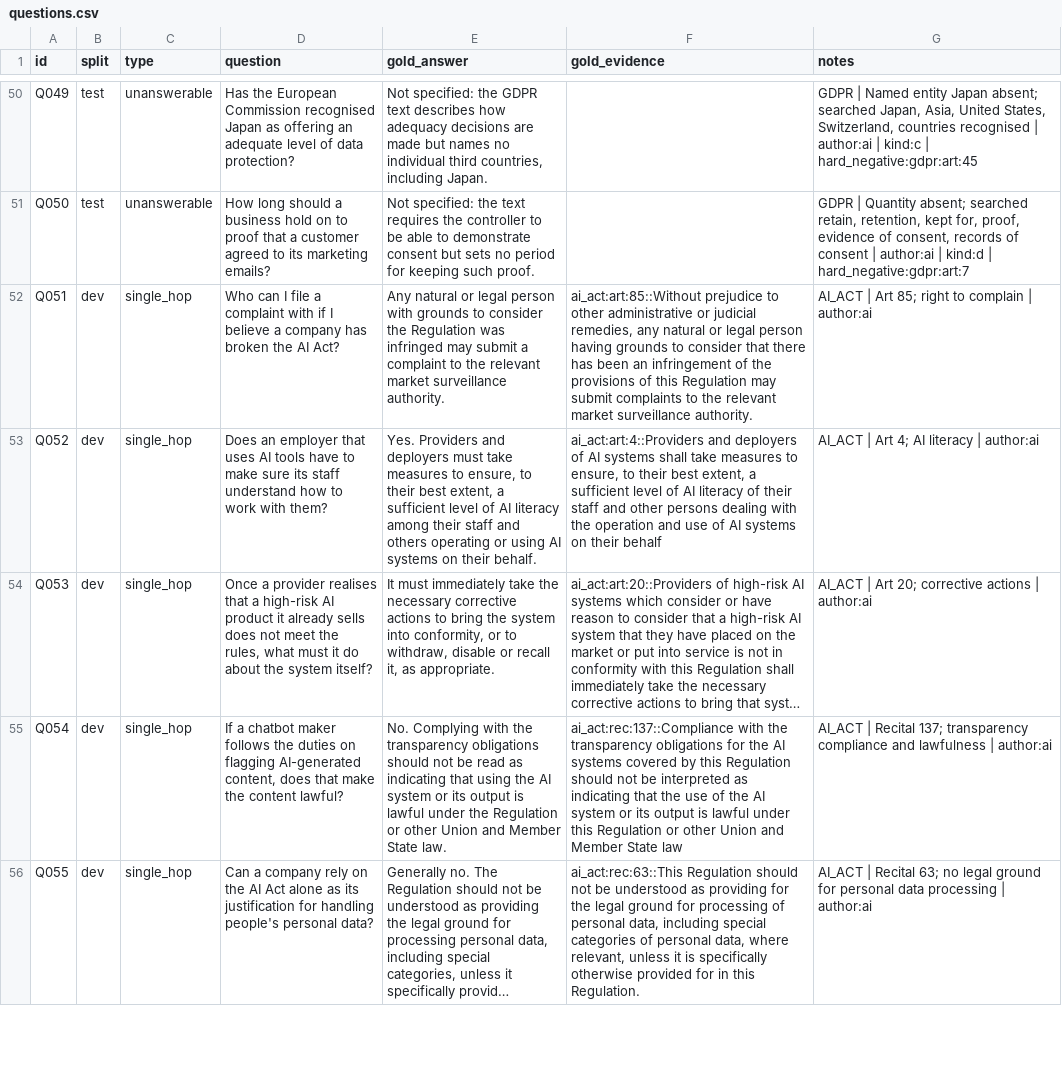
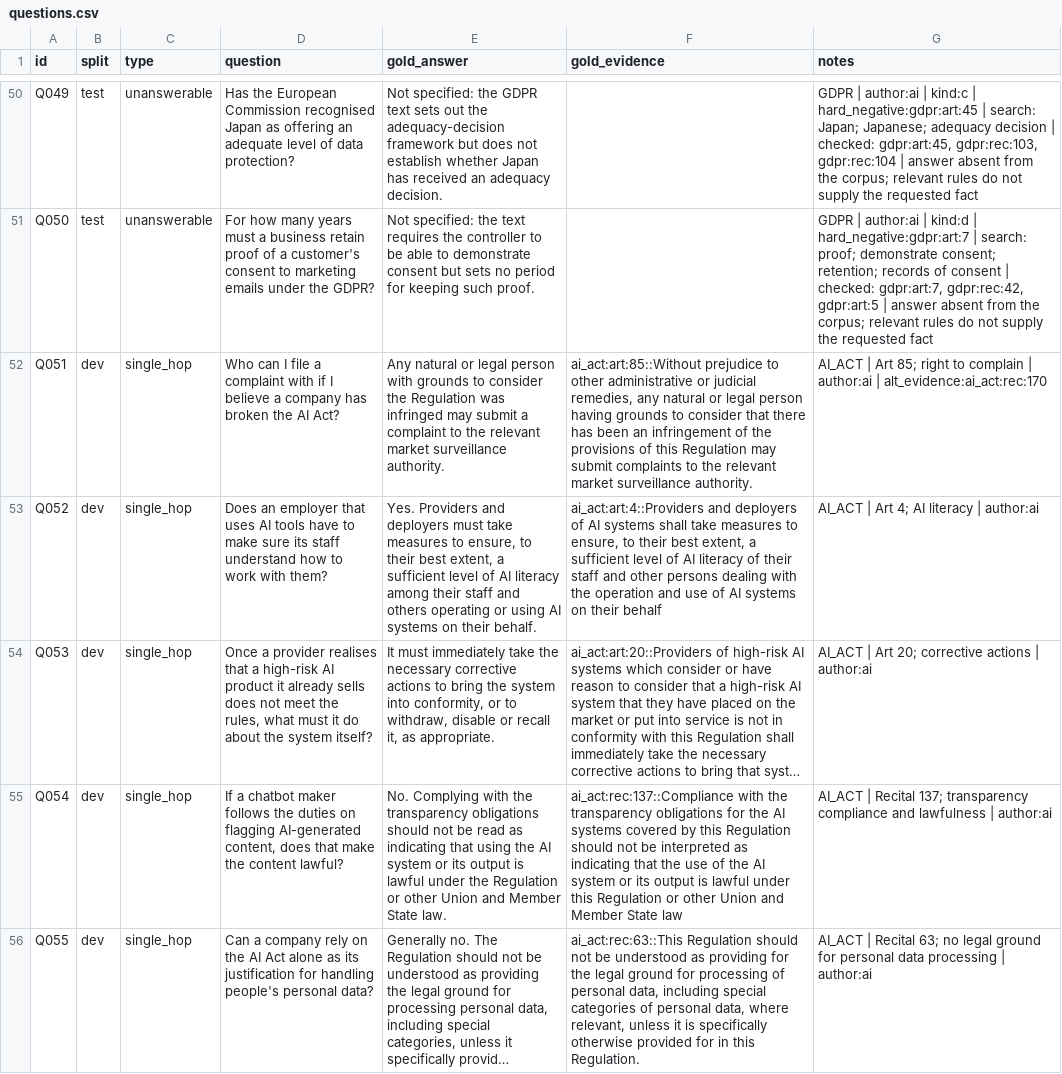
Before and after one commit to sasaOrnella/eu-reg-rag-eval, a CSV file: eval/questions.csv, drawn as a sheet; only a part is shown, gaps mark what is left out; long unchanged cells end in …; the diff covers the shown part only; the diff names each change by its address in the sheet, - before the commit and + after, or states it on an @@ line.

```diff
--- a/eval/questions.csv
+++ b/eval/questions.csv
-E50 (gold_answer): …GDPR text describes how adequacy decisions are made but names no individual third countries, including Japan.
+E50 (gold_answer): …GDPR text sets out the adequacy-decision framework but does not establish whether Japan has received an adequacy decision.
-G50 (notes): GDPR | Named entity Japan absent; searched Japan, Asia, United States, Switzerland, countries recognised | author:ai | kind:c | hard_negative:gdpr:art:45
+G50 (notes): GDPR | author:ai | kind:c | hard_negative:gdpr:art:45 | search: Japan; Japanese; adequacy decision | checked: gdpr:art:45, gdpr:rec:103, gdpr:rec:104 | answer absent from the corpus; relevant rules do not supply the requested fact
-D51 (question): How long should a business hold on to proof that a customer agreed to its marketing emails?
+D51 (question): For how many years must a business retain proof of a customer's consent to marketing emails under the GDPR?
-G51 (notes): GDPR | Quantity absent; searched retain, retention, kept for, proof, evidence of consent, records of consent | author:ai | kind:d | hard_negative:gdpr:art:7
+G51 (notes): GDPR | author:ai | kind:d | hard_negative:gdpr:art:7 | search: proof; demonstrate consent; retention; records of consent | checked: gdpr:art:7, gdpr:rec:42, gdpr:art:5 | answer absent from the corpus; relevant rules do not supply the requested fact
-G52 (notes): …| author:ai
+G52 (notes): …| author:ai | alt_evidence:ai_act:rec:170
```
Also changed, not shown: 122 edited cells elsewhere in this file, 8 other files.
